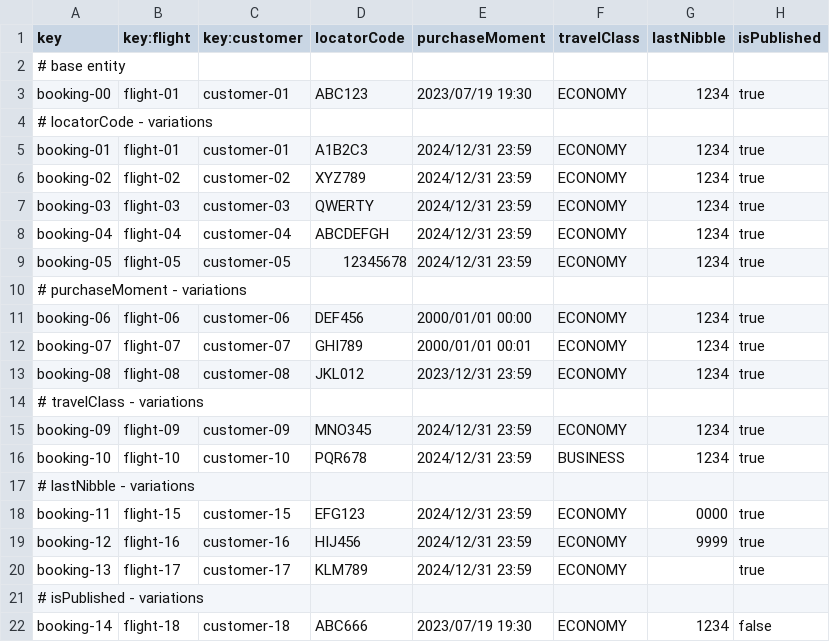
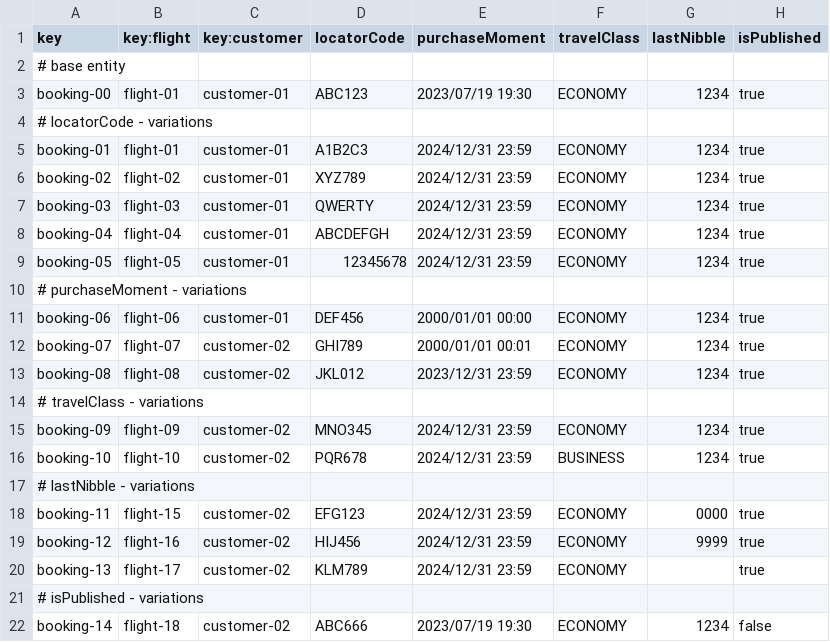
Before and after one commit to ASoult10/Acme-ANS, a CSV file: src/main/resources/WEB-INF/data/sample/booking.csv, drawn as a sheet.

Commit message:
Booking list, show, create...

```diff
--- a/src/main/resources/WEB-INF/data/sample/booking.csv
+++ b/src/main/resources/WEB-INF/data/sample/booking.csv
@@ -5,18 +5,18 @@ booking-00,flight-01,customer-01,ABC123,2023/07/19 19:30,ECONOMY,1234,true
 booking-01,flight-01,customer-01,A1B2C3,2024/12/31 23:59,ECONOMY,1234,true
-booking-02,flight-02,customer-02,XYZ789,2024/12/31 23:59,ECONOMY,1234,true
-booking-03,flight-03,customer-03,QWERTY,2024/12/31 23:59,ECONOMY,1234,true
-booking-04,flight-04,customer-04,ABCDEFGH,2024/12/31 23:59,ECONOMY,1234,true
-booking-05,flight-05,customer-05,12345678,2024/12/31 23:59,ECONOMY,1234,true
+booking-02,flight-02,customer-01,XYZ789,2024/12/31 23:59,ECONOMY,1234,true
+booking-03,flight-03,customer-01,QWERTY,2024/12/31 23:59,ECONOMY,1234,true
+booking-04,flight-04,customer-01,ABCDEFGH,2024/12/31 23:59,ECONOMY,1234,true
+booking-05,flight-05,customer-01,12345678,2024/12/31 23:59,ECONOMY,1234,true
 # purchaseMoment - variations
-booking-06,flight-06,customer-06,DEF456,2000/01/01 00:00,ECONOMY,1234,true
-booking-07,flight-07,customer-07,GHI789,2000/01/01 00:01,ECONOMY,1234,true
-booking-08,flight-08,customer-08,JKL012,2023/12/31 23:59,ECONOMY,1234,true
+booking-06,flight-06,customer-01,DEF456,2000/01/01 00:00,ECONOMY,1234,true
+booking-07,flight-07,customer-02,GHI789,2000/01/01 00:01,ECONOMY,1234,true
+booking-08,flight-08,customer-02,JKL012,2023/12/31 23:59,ECONOMY,1234,true
 # travelClass - variations
-booking-09,flight-09,customer-09,MNO345,2024/12/31 23:59,ECONOMY,1234,true
-booking-10,flight-10,customer-10,PQR678,2024/12/31 23:59,BUSINESS,1234,true
+booking-09,flight-09,customer-02,MNO345,2024/12/31 23:59,ECONOMY,1234,true
+booking-10,flight-10,customer-02,PQR678,2024/12/31 23:59,BUSINESS,1234,true
 # lastNibble - variations
-booking-11,flight-15,customer-15,EFG123,2024/12/31 23:59,ECONOMY,0000,true
-booking-12,flight-16,customer-16,HIJ456,2024/12/31 23:59,ECONOMY,9999,true
-booking-13,flight-17,customer-17,KLM789,2024/12/31 23:59,ECONOMY,,true
+booking-11,flight-15,customer-02,EFG123,2024/12/31 23:59,ECONOMY,0000,true
+booking-12,flight-16,customer-02,HIJ456,2024/12/31 23:59,ECONOMY,9999,true
+booking-13,flight-17,customer-02,KLM789,2024/12/31 23:59,ECONOMY,,true
 # isPublished - variations
-booking-14,flight-18,customer-18,ABC666,2023/07/19 19:30,ECONOMY,1234,false
+booking-14,flight-18,customer-02,ABC666,2023/07/19 19:30,ECONOMY,1234,false
```
Also changed, not shown: 14 other files.
